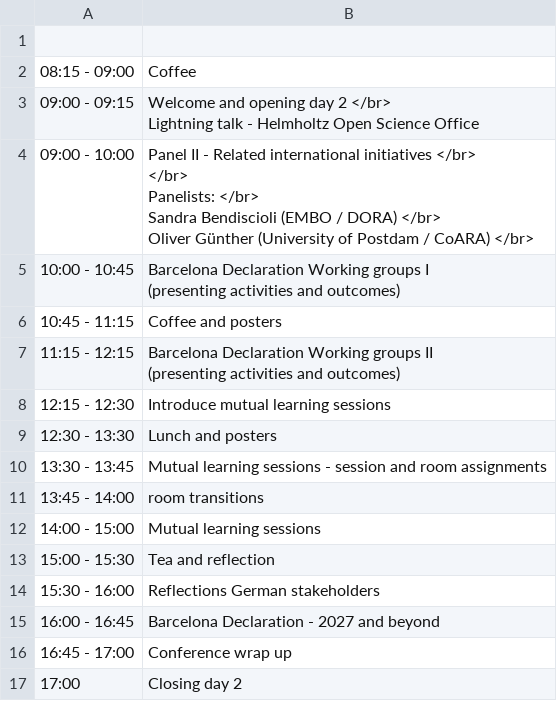
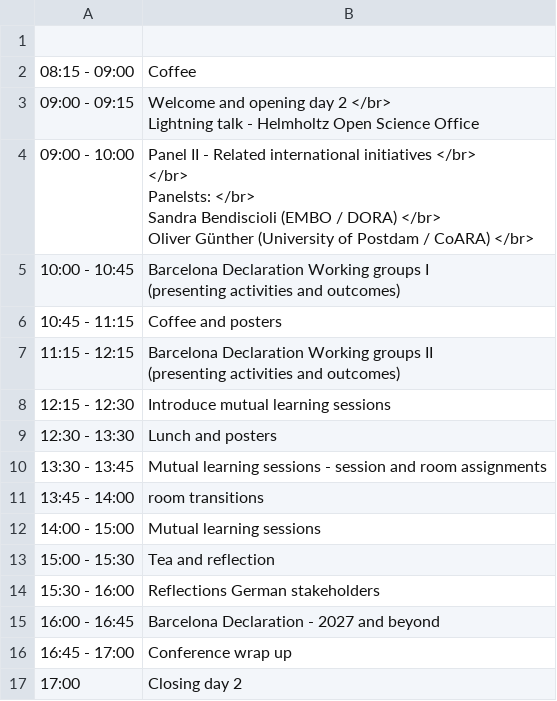
Before and after one commit to cameronneylon/barcelona-declaration-website, a CSV file: assets/data/bd_berlin_programme_day_2.csv, drawn as a sheet.

Commit message:
update file

```diff
--- a/assets/data/bd_berlin_programme_day_2.csv
+++ b/assets/data/bd_berlin_programme_day_2.csv
@@ -4,8 +4,8 @@
 Lightning talk - Helmholtz Open Science Office"
-09:00 - 10:00,"Panel II - Related international initiatives </br>
- </br>
-Panelists:  </br>
-Sandra Bendiscioli (EMBO / DORA) </br>
-Oliver Günther (University of Postdam / CoARA)  </br>
-"
+09:00 - 10:00,"Panel II - Related international initiatives </br>
+ </br>
+Panelsts:  </br>
+Sandra Bendiscioli (EMBO / DORA) </br>
+Oliver Günther (University of Postdam / CoARA)  </br>
+"
 10:00 - 10:45,"Barcelona Declaration Working groups I
```
